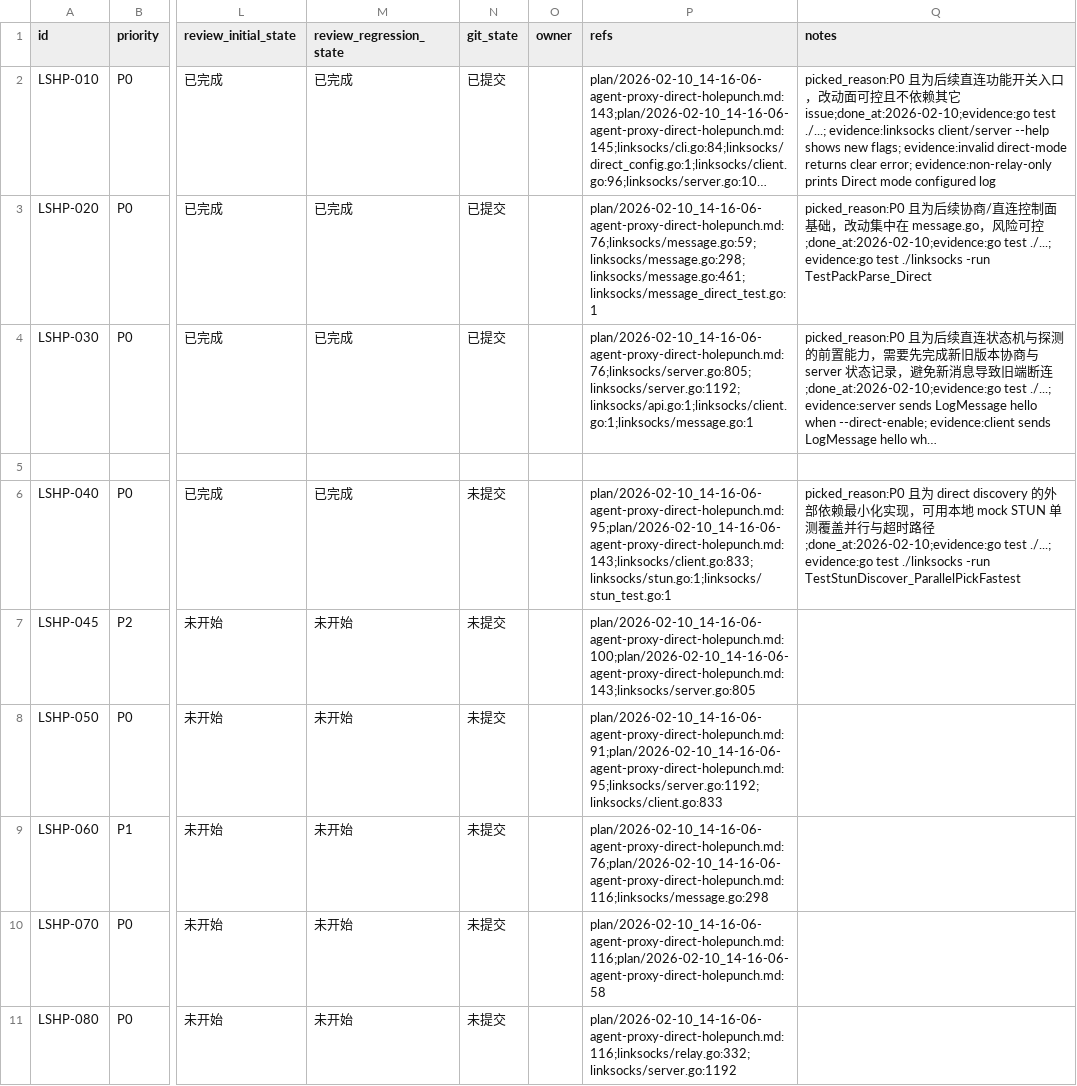
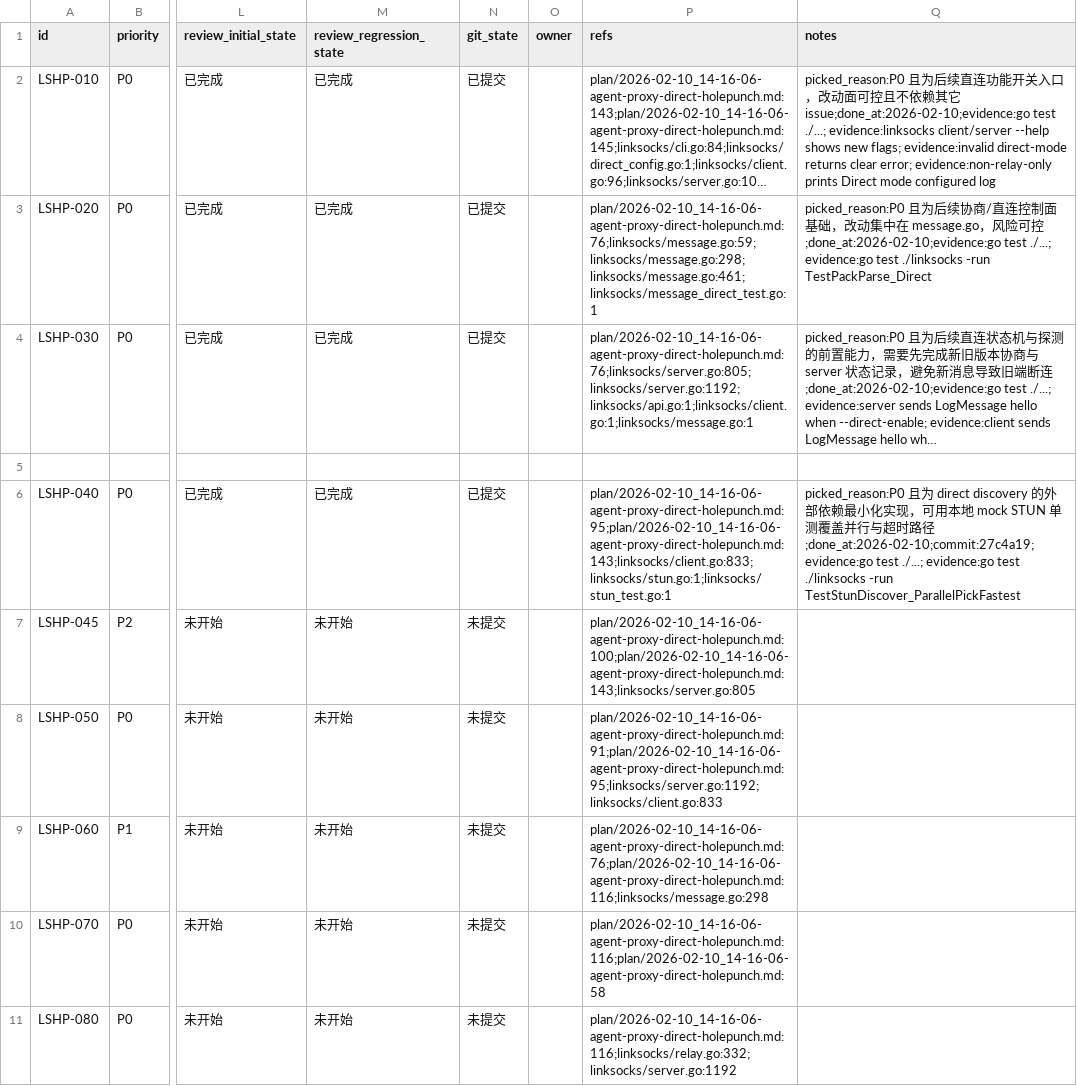
Before and after one commit to linksocks/linksocks, a CSV file: issues/2026-02-10_14-17-06-agent-proxy-direct-holepunch.csv, drawn as a sheet; only a part is shown, gaps mark what is left out; long unchanged cells end in …; the diff names each change by its address in the sheet, - before the commit and + after, or states it on an @@ line.

Commit message:
chore(issues): mark LSHP-040 done

```diff
--- a/issues/2026-02-10_14-17-06-agent-proxy-direct-holepunch.csv
+++ b/issues/2026-02-10_14-17-06-agent-proxy-direct-holepunch.csv
-N6 (git_state): 未提交
+N6 (git_state): 已提交
-Q6 (notes): …路径;done_at:2026-02-10;evidence:go test ./...;…
+Q6 (notes): …路径;done_at:2026-02-10;commit:27c4a19;evidence:go test ./...;…
```
